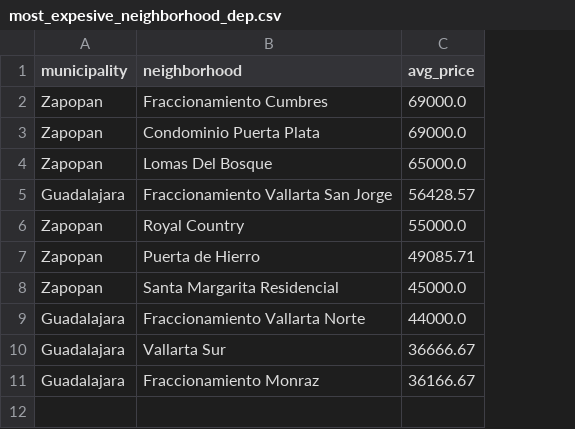
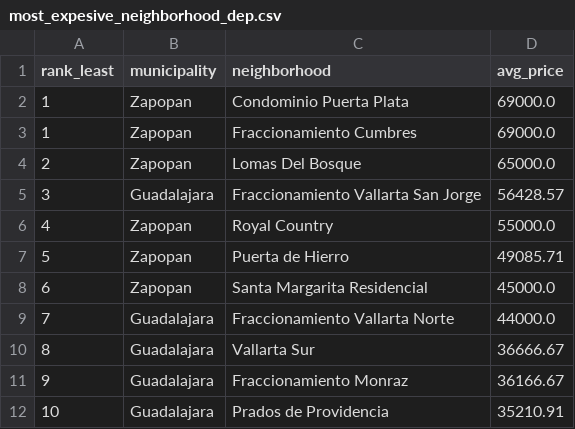
Before and after one commit to ethel-rios/bigquery-rental-analysis, a CSV file: CSV query results/Departments/most_expesive_neighborhood_dep.csv, drawn as a sheet; addresses are those after the commit; the diff names each change by its address in the sheet, - before the commit and + after, or states it on an @@ line.

Commit message:
Update most_expesive_neighborhood_dep.csv

```diff
--- a/CSV query results/Departments/most_expesive_neighborhood_dep.csv
+++ b/CSV query results/Departments/most_expesive_neighborhood_dep.csv
+column A (rank_least), rows 3-11: 1 | 2 | 3 | 4 | 5 | 6 | 7 | 8 | 9
@@ row 3 moved to row 2: 1 @@
+row 12: 10 | Guadalajara | Prados de Providencia | 35210.91
```
